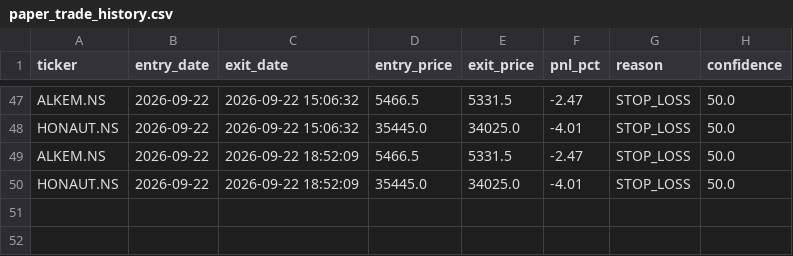
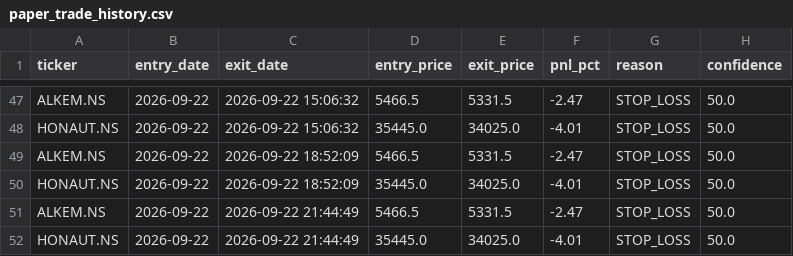
Before and after one commit to kira-stockmarket/ema-backtest, a CSV file: paper_trade_history.csv, drawn as a sheet; only a part is shown, gaps mark what is left out.

```diff
--- a/paper_trade_history.csv
+++ b/paper_trade_history.csv
@@ -50 +50,3 @@ ALKEM.NS,2026-09-22,2026-09-22 18:52:09,5466.5,5331.5,-2.47,STOP_LOSS,50.0
 HONAUT.NS,2026-09-22,2026-09-22 18:52:09,35445.0,34025.0,-4.01,STOP_LOSS,50.0
+ALKEM.NS,2026-09-22,2026-09-22 21:44:49,5466.5,5331.5,-2.47,STOP_LOSS,50.0
+HONAUT.NS,2026-09-22,2026-09-22 21:44:49,35445.0,34025.0,-4.01,STOP_LOSS,50.0
```
Also changed, not shown: 1 other file.
